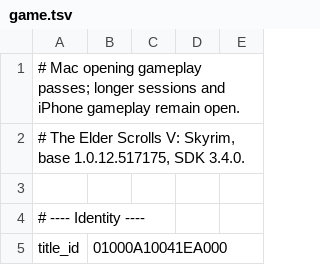
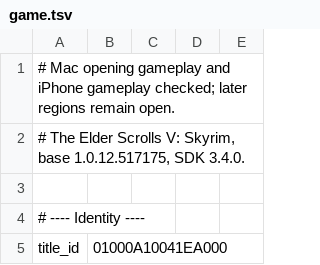
Before and after one commit to joopyz/nxnative, a TSV file: dm/games/01000A10041EA000/game.tsv, drawn as a sheet; only a part is shown.

Commit message:
Record current-base Skyrim validation and confirmed iPhone gameplay

```diff
--- a/dm/games/01000A10041EA000/game.tsv
+++ b/dm/games/01000A10041EA000/game.tsv
@@ -1,2 +1,2 @@
-# Mac opening gameplay passes; longer sessions and iPhone gameplay remain open.
+# Mac opening gameplay and iPhone gameplay checked; later regions remain open.
 # The Elder Scrolls V: Skyrim, base 1.0.12.517175, SDK 3.4.0.
```
Also changed, not shown: 1 other file.
